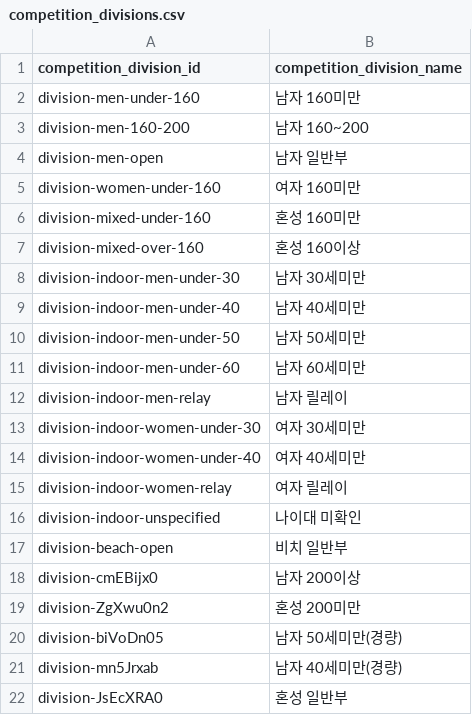
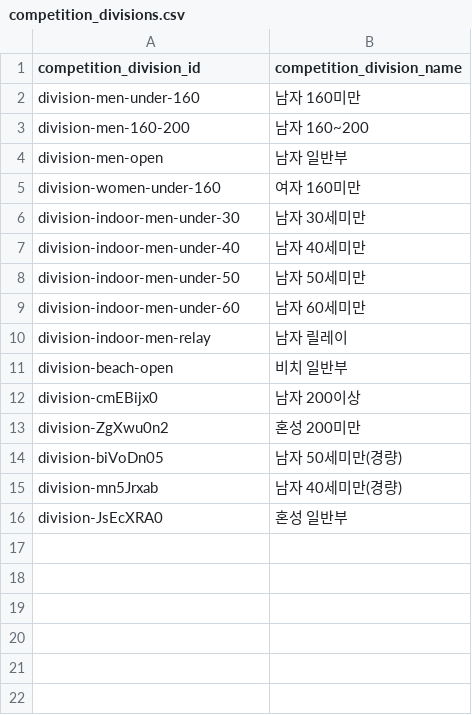
Before and after one commit to firefly247/src-leaderboard, a CSV file: data/competition_divisions.csv, drawn as a sheet; the diff names each change by its address in the sheet, - before the commit and + after, or states it on an @@ line.

```diff
--- a/data/competition_divisions.csv
+++ b/data/competition_divisions.csv
-row 6: division-mixed-under-160 | 혼성 160미만
-row 7: division-mixed-over-160 | 혼성 160이상
-row 13: division-indoor-women-under-30 | 여자 30세미만
-row 14: division-indoor-women-under-40 | 여자 40세미만
-row 15: division-indoor-women-relay | 여자 릴레이
-row 16: division-indoor-unspecified | 나이대 미확인
```
Also changed, not shown: data/competition_records.csv, 7 other files.
